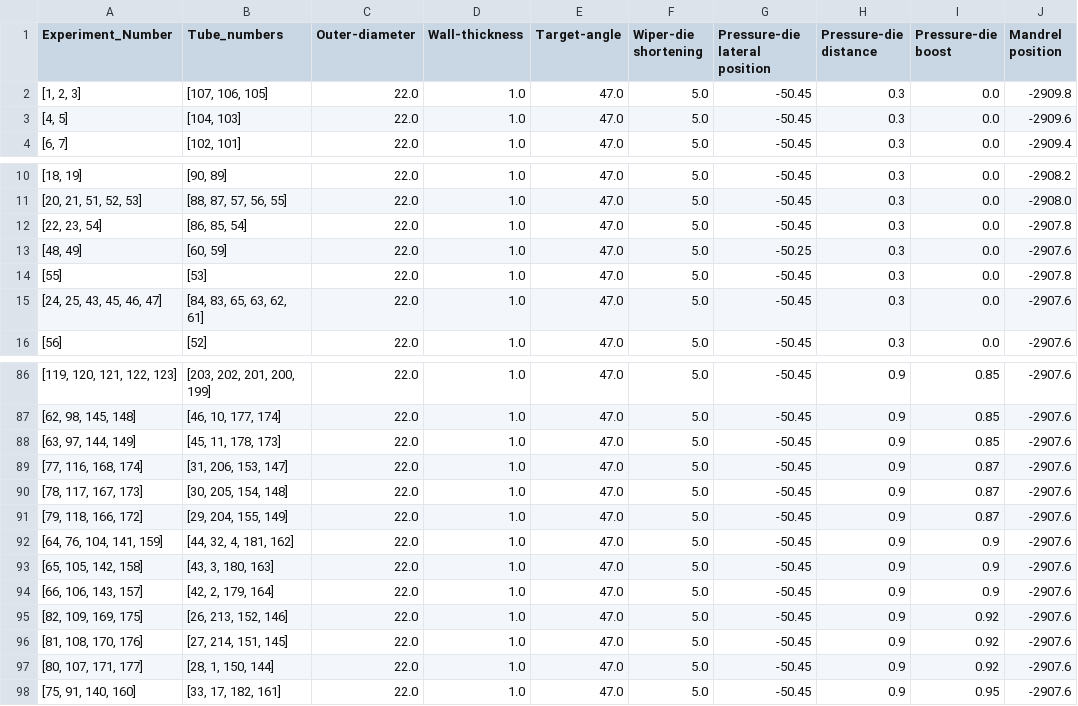
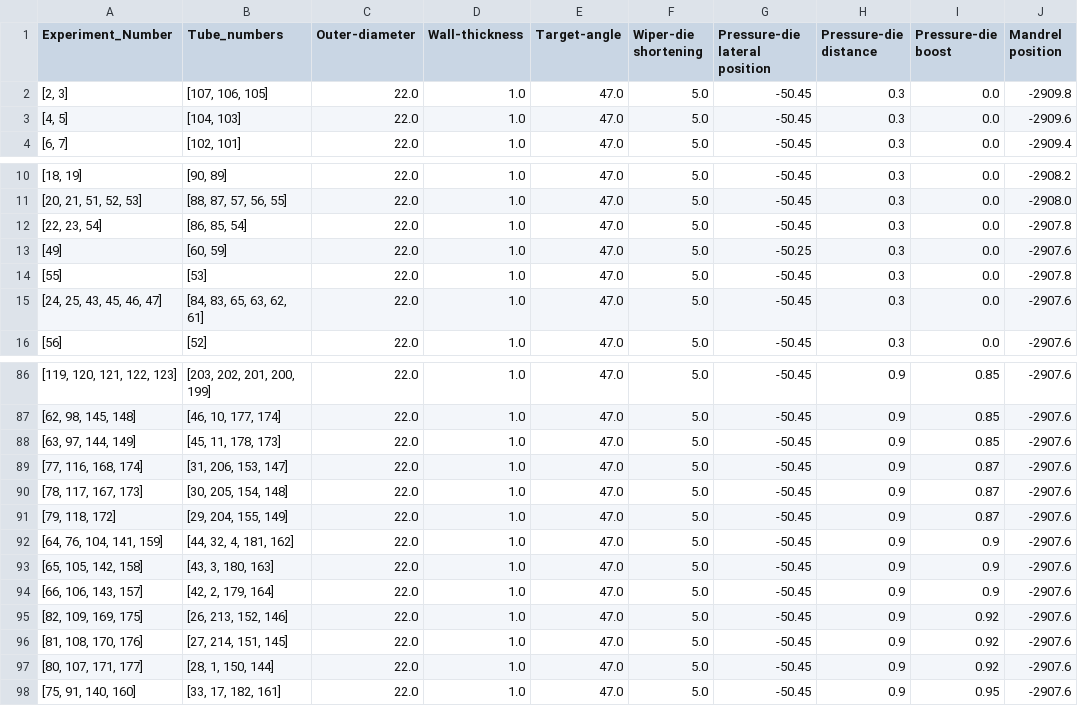
Before and after one commit to arman-niaruhi/temporal-windows-analysis-rotary-tube-bending, a CSV file: data/ml/unique_bending_setups.csv, drawn as a sheet; only a part is shown, gaps mark what is left out; the diff names each change by its address in the sheet, - before the commit and + after, or states it on an @@ line.

```diff
--- a/data/ml/unique_bending_setups.csv
+++ b/data/ml/unique_bending_setups.csv
-A2 (Experiment_Number): [1, 2, 3]
+A2 (Experiment_Number): [2, 3]
-A13 (Experiment_Number): [48, 49]
+A13 (Experiment_Number): [49]
-A91 (Experiment_Number): [79, 118, 166, 172]
+A91 (Experiment_Number): [79, 118, 172]
```
Also changed, not shown: 18 other files.
